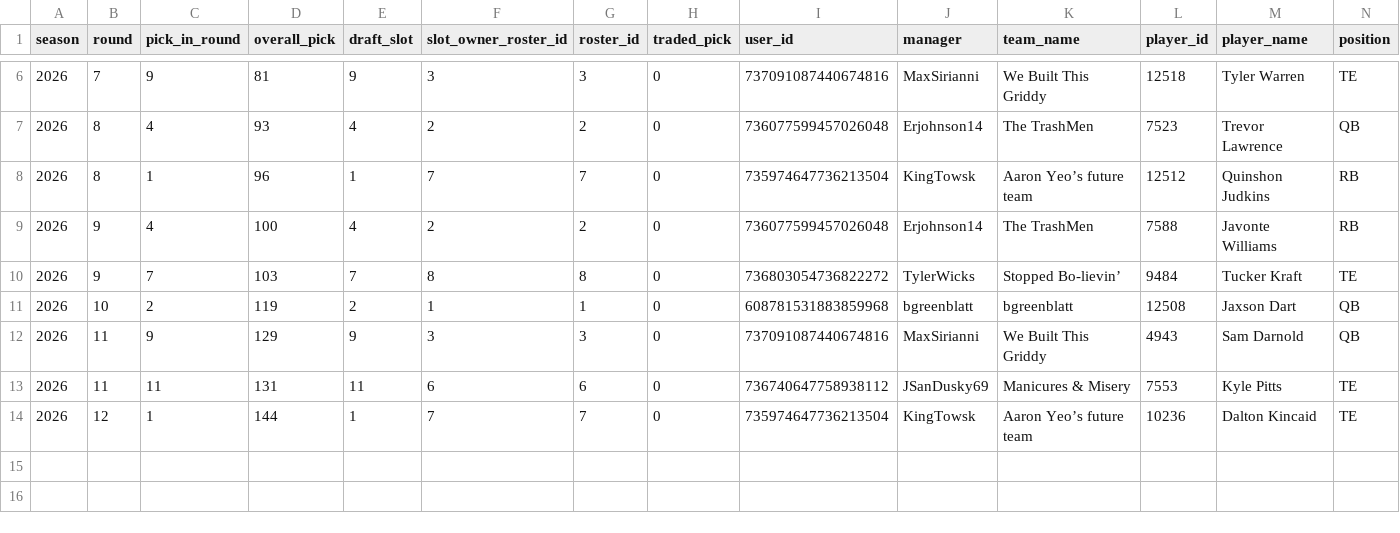
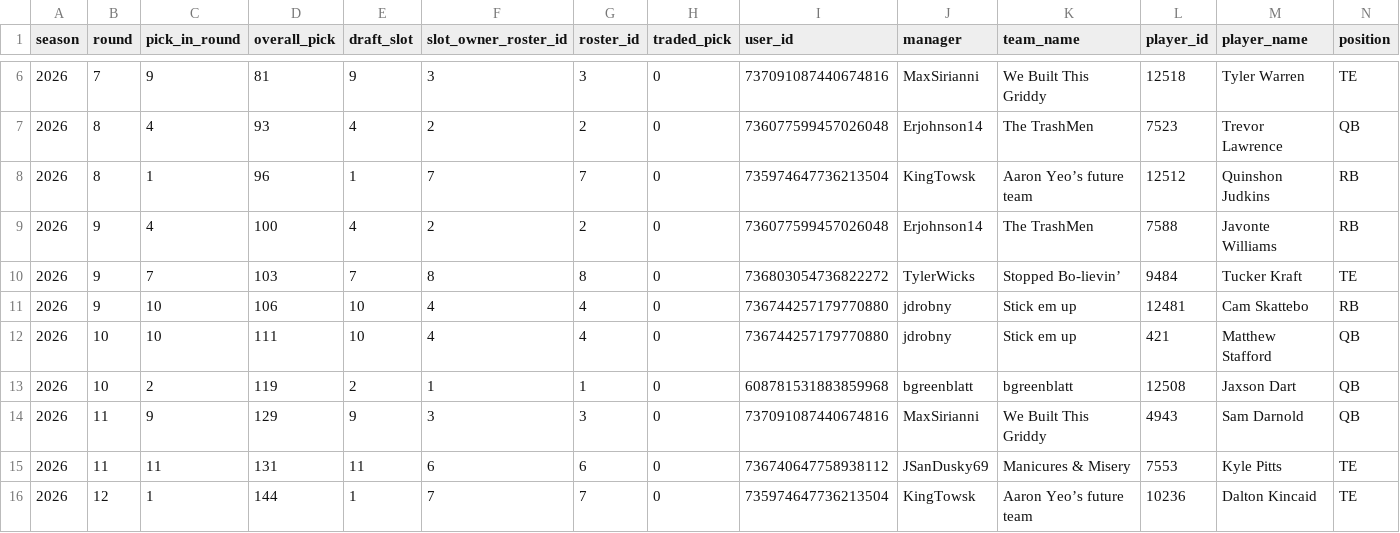
Before and after one commit to BradHagstrom16/the-league, a CSV file: data/drafts/draft_2026.csv, drawn as a sheet; only a part is shown, gaps mark what is left out; rows hold the shown columns only; the diff names each change by its address in the sheet, - before the commit and + after, or states it on an @@ line.

```diff
--- a/data/drafts/draft_2026.csv
+++ b/data/drafts/draft_2026.csv
+row 11: 2026 | 9 | 10 | 106 | 10 | 4 | 4 | 0 | 736744257179770880 | jdrobny | Stick em up | 12481 | Cam Skattebo | RB
+row 12: 2026 | 10 | 10 | 111 | 10 | 4 | 4 | 0 | 736744257179770880 | jdrobny | Stick em up | 421 | Matthew Stafford | QB
```
Also changed, not shown: data/drafts_all.csv, 3 other files.
